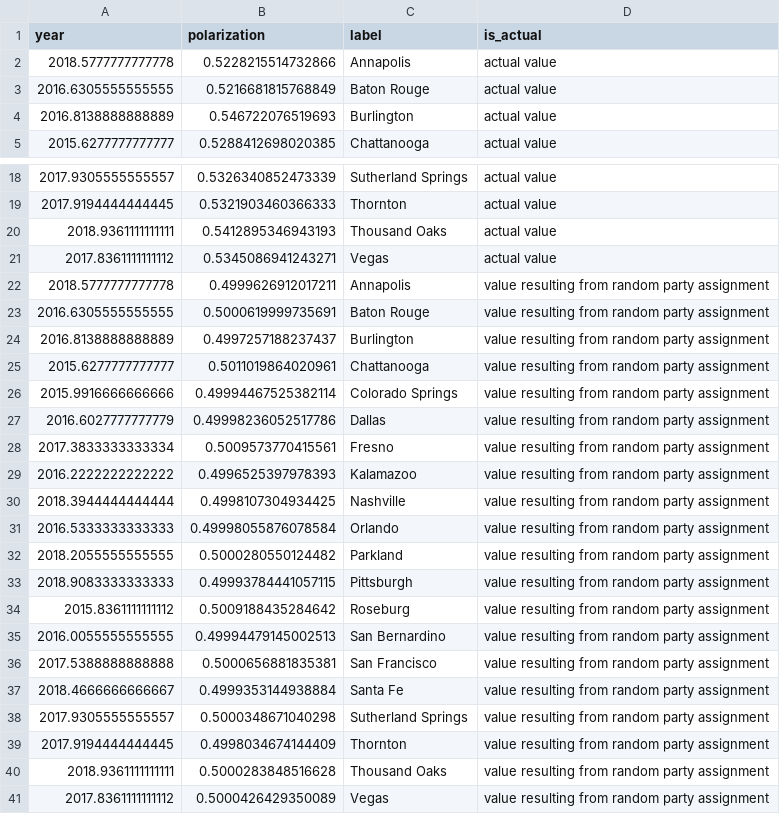
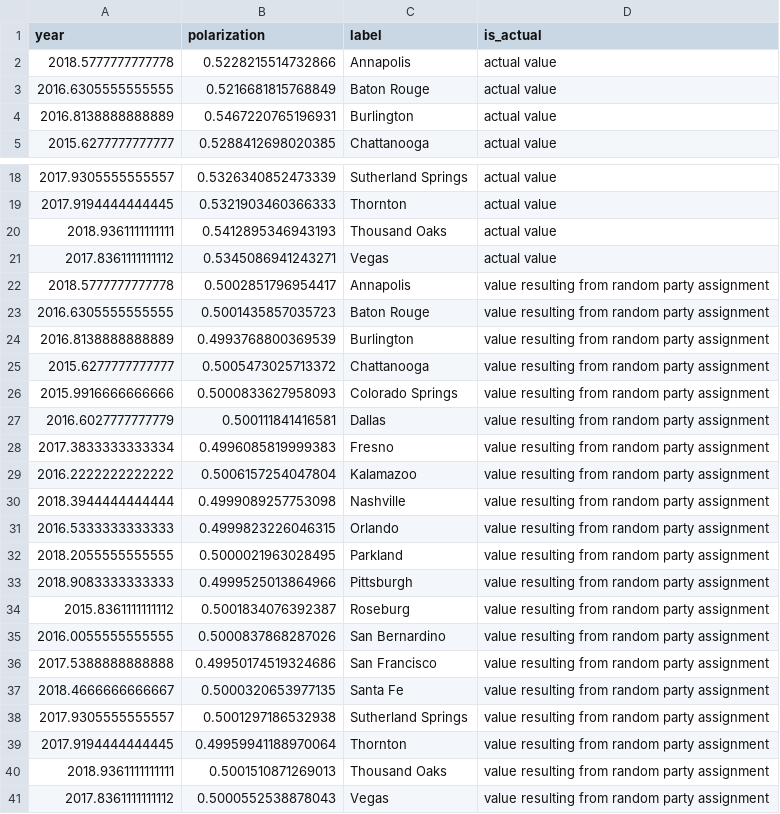
Before and after one commit to ddemszky/framing-twitter, a CSV file: data/polarization_noRT.csv, drawn as a sheet; only a part is shown, gaps mark what is left out; the diff covers the shown part only.

```diff
--- a/data/polarization_noRT.csv
+++ b/data/polarization_noRT.csv
@@ -3,3 +3,3 @@ year,polarization,label,is_actual
 2016.6305555555555,0.5216681815768849,Baton Rouge,actual value
-2016.8138888888889,0.546722076519693,Burlington,actual value
+2016.8138888888889,0.5467220765196931,Burlington,actual value
 2015.6277777777777,0.5288412698020385,Chattanooga,actual value
@@ -21,21 +21,21 @@ year,polarization,label,is_actual
 2017.8361111111112,0.5345086941243271,Vegas,actual value
-2018.5777777777778,0.4999626912017211,Annapolis,value resulting from random party assignment
-2016.6305555555555,0.5000619999735691,Baton Rouge,value resulting from random party assignment
-2016.8138888888889,0.4997257188237437,Burlington,value resulting from random party assignment
-2015.6277777777777,0.5011019864020961,Chattanooga,value resulting from random party assignment
-2015.9916666666666,0.49994467525382114,Colorado Springs,value resulting from random party assignment
-2016.6027777777779,0.49998236052517786,Dallas,value resulting from random party assignment
-2017.3833333333334,0.5009573770415561,Fresno,value resulting from random party assignment
-2016.2222222222222,0.4996525397978393,Kalamazoo,value resulting from random party assignment
-2018.3944444444444,0.4998107304934425,Nashville,value resulting from random party assignment
-2016.5333333333333,0.49998055876078584,Orlando,value resulting from random party assignment
-2018.2055555555555,0.5000280550124482,Parkland,value resulting from random party assignment
-2018.9083333333333,0.49993784441057115,Pittsburgh,value resulting from random party assignment
-2015.8361111111112,0.5009188435284642,Roseburg,value resulting from random party assignment
-2016.0055555555555,0.49994479145002513,San Bernardino,value resulting from random party assignment
-2017.5388888888888,0.5000656881835381,San Francisco,value resulting from random party assignment
-2018.4666666666667,0.4999353144938884,Santa Fe,value resulting from random party assignment
-2017.9305555555557,0.5000348671040298,Sutherland Springs,value resulting from random party assignment
-2017.9194444444445,0.4998034674144409,Thornton,value resulting from random party assignment
-2018.9361111111111,0.5000283848516628,Thousand Oaks,value resulting from random party assignment
-2017.8361111111112,0.5000426429350089,Vegas,value resulting from random party assignment
+2018.5777777777778,0.5002851796954417,Annapolis,value resulting from random party assignment
+2016.6305555555555,0.5001435857035723,Baton Rouge,value resulting from random party assignment
+2016.8138888888889,0.4993768800369539,Burlington,value resulting from random party assignment
+2015.6277777777777,0.5005473025713372,Chattanooga,value resulting from random party assignment
+2015.9916666666666,0.5000833627958093,Colorado Springs,value resulting from random party assignment
+2016.6027777777779,0.500111841416581,Dallas,value resulting from random party assignment
+2017.3833333333334,0.4996085819999383,Fresno,value resulting from random party assignment
+2016.2222222222222,0.5006157254047804,Kalamazoo,value resulting from random party assignment
+2018.3944444444444,0.4999089257753098,Nashville,value resulting from random party assignment
+2016.5333333333333,0.4999823226046315,Orlando,value resulting from random party assignment
+2018.2055555555555,0.5000021963028495,Parkland,value resulting from random party assignment
+2018.9083333333333,0.4999525013864966,Pittsburgh,value resulting from random party assignment
+2015.8361111111112,0.5001834076392387,Roseburg,value resulting from random party assignment
+2016.0055555555555,0.5000837868287026,San Bernardino,value resulting from random party assignment
+2017.5388888888888,0.49950174519324686,San Francisco,value resulting from random party assignment
+2018.4666666666667,0.5000320653977135,Santa Fe,value resulting from random party assignment
+2017.9305555555557,0.5001297186532938,Sutherland Springs,value resulting from random party assignment
+2017.9194444444445,0.49959941188970064,Thornton,value resulting from random party assignment
+2018.9361111111111,0.5001510871269013,Thousand Oaks,value resulting from random party assignment
+2017.8361111111112,0.5000552538878043,Vegas,value resulting from random party assignment
```
Also changed, not shown: 2 edited cells elsewhere in this file, 21 other files.
